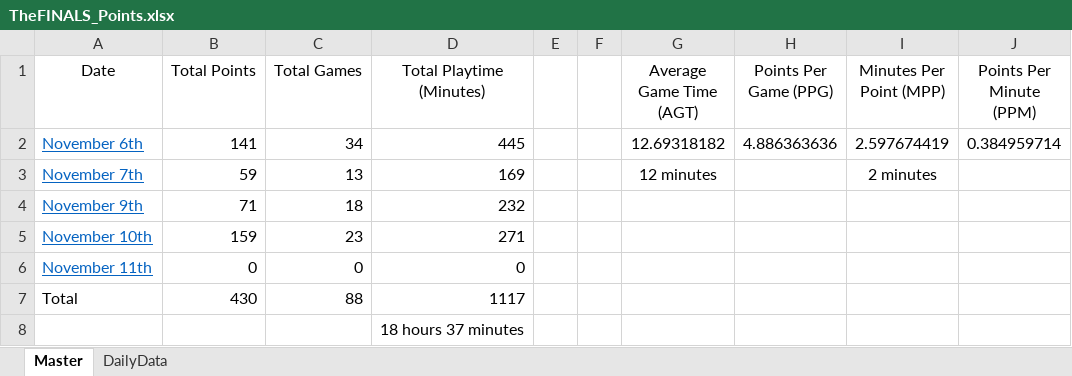
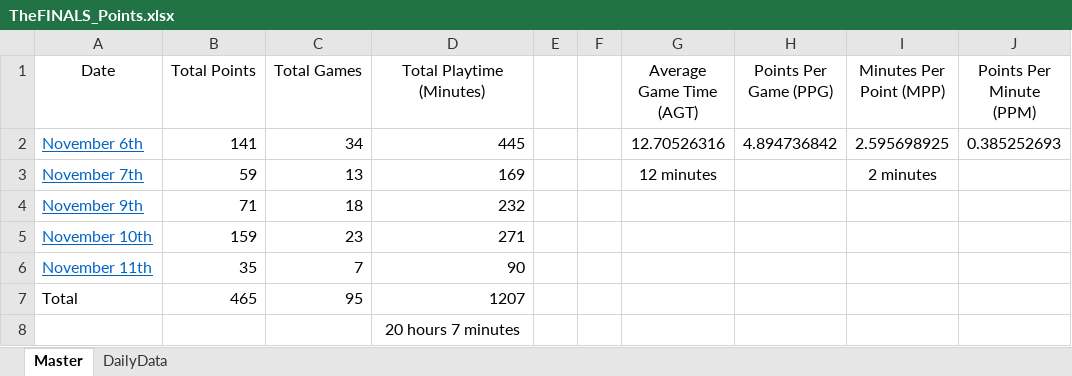
Before and after one commit to Dormio-san/WorldTour-Calculator, an Excel workbook: Data/TheFINALS_Points.xlsx, sheet Master, drawn as a sheet; values as stored, in another font and other column widths than the file's, no borders; table styles not drawn; the diff names each change by its address in the sheet, - before the commit and + after, or states it on an @@ line.

Commit message:
Add more data and adjust wording on UI.
Plannig to overhaul games to rounds as technically it's rounds.
Assuming that a game is all the rounds played. Basically, you queue for a game, but you play multiple rounds per queue.

```diff
--- a/Data/TheFINALS_Points.xlsx (sheet Master)
+++ b/Data/TheFINALS_Points.xlsx (sheet Master)
-G2 (Average Game Time (AGT)): 12.69318182
+G2 (Average Game Time (AGT)): 12.70526316
-H2 (Points Per Game (PPG)): 4.886363636
+H2 (Points Per Game (PPG)): 4.894736842
-I2 (Minutes Per Point (MPP)): 2.597674419
+I2 (Minutes Per Point (MPP)): 2.595698925
-J2 (Points Per Minute (PPM)): 0.384959714
+J2 (Points Per Minute (PPM)): 0.385252693
-B6 (Total Points): 0
+B6 (Total Points): 35
-C6 (Total Games): 0
+C6 (Total Games): 7
-D6 (Total Playtime (Minutes)): 0
+D6 (Total Playtime (Minutes)): 90
-B7 (Total Points): 430
+B7 (Total Points): 465
-C7 (Total Games): 88
+C7 (Total Games): 95
-D7 (Total Playtime (Minutes)): 1117
+D7 (Total Playtime (Minutes)): 1207
-D8 (Total Playtime (Minutes)): 18 hours 37 minutes
+D8 (Total Playtime (Minutes)): 20 hours 7 minutes
```
Also changed, not shown: sheet DailyData, formulas that keep their value, 1 other file.
